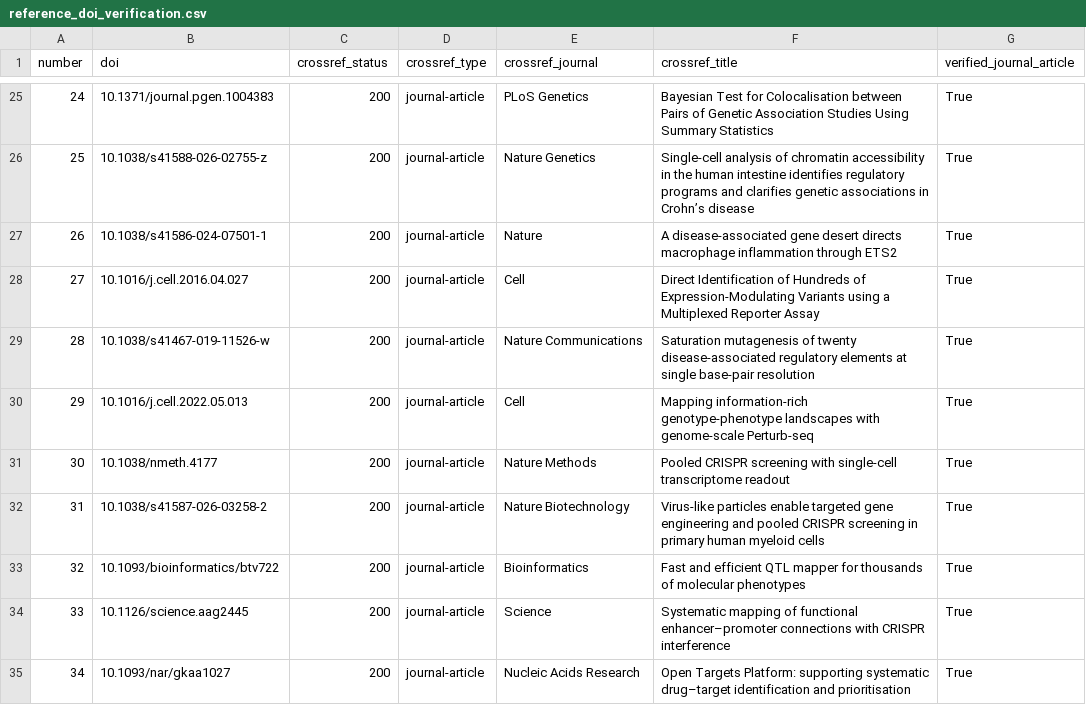
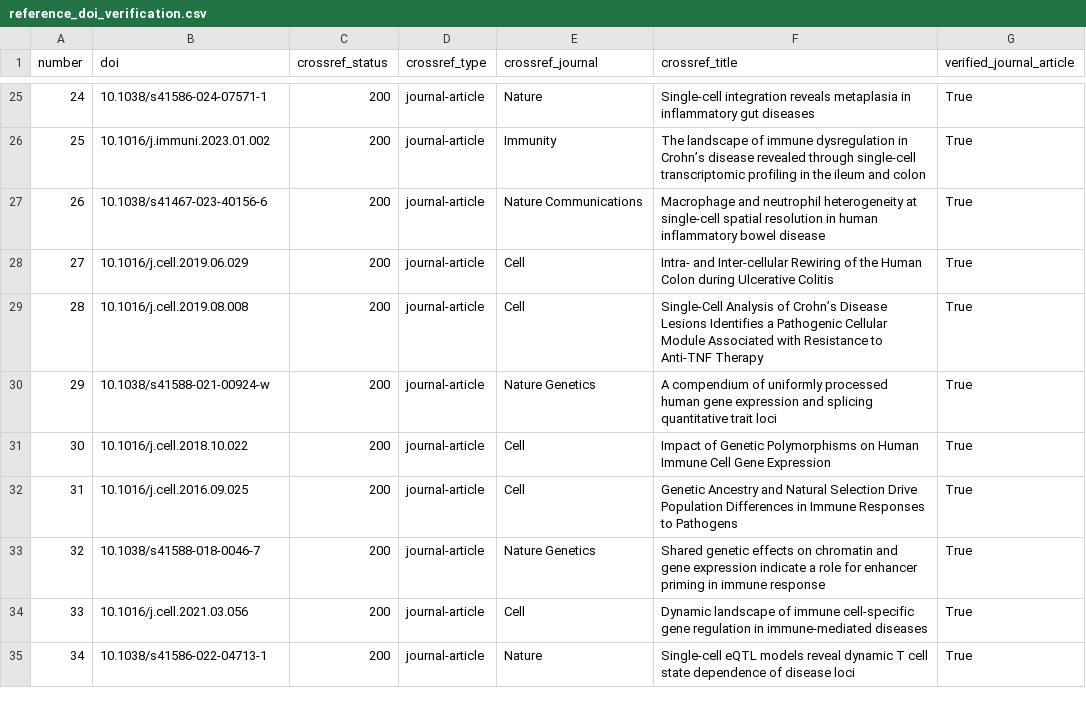
Before and after one commit to wzp24k/IBD-AlphaGenome2-Macrophage-Prioritization, a CSV file: results/tables/reference_doi_verification.csv, drawn as a sheet; only a part is shown, gaps mark what is left out; the diff covers the shown part only.

```diff
--- a/results/tables/reference_doi_verification.csv
+++ b/results/tables/reference_doi_verification.csv
@@ -25,11 +25,11 @@ number,doi,crossref_status,crossref_type,crossref_journal,crossref_title,verifie
-24,10.1371/journal.pgen.1004383,200,journal-article,PLoS Genetics,Bayesian Test for Colocalisation between Pairs of Genetic Association Studies Using Summary Statistics,True
-25,10.1038/s41588-026-02755-z,200,journal-article,Nature Genetics,Single-cell analysis of chromatin accessibility in the human intestine identifies regulatory programs and clarifies genetic associations in Crohn’s disease,True
-26,10.1038/s41586-024-07501-1,200,journal-article,Nature,A disease-associated gene desert directs macrophage inflammation through ETS2,True
-27,10.1016/j.cell.2016.04.027,200,journal-article,Cell,Direct Identification of Hundreds of Expression-Modulating Variants using a Multiplexed Reporter Assay,True
-28,10.1038/s41467-019-11526-w,200,journal-article,Nature Communications,Saturation mutagenesis of twenty disease-associated regulatory elements at single base-pair resolution,True
-29,10.1016/j.cell.2022.05.013,200,journal-article,Cell,Mapping information-rich genotype-phenotype landscapes with genome-scale Perturb-seq,True
-30,10.1038/nmeth.4177,200,journal-article,Nature Methods,Pooled CRISPR screening with single-cell transcriptome readout,True
-31,10.1038/s41587-026-03258-2,200,journal-article,Nature Biotechnology,Virus-like particles enable targeted gene engineering and pooled CRISPR screening in primary human myeloid cells,True
-32,10.1093/bioinformatics/btv722,200,journal-article,Bioinformatics,Fast and efficient QTL mapper for thousands of molecular phenotypes,True
-33,10.1126/science.aag2445,200,journal-article,Science,Systematic mapping of functional enhancer–promoter connections with CRISPR interference,True
-34,10.1093/nar/gkaa1027,200,journal-article,Nucleic Acids Research,Open Targets Platform: supporting systematic drug–target identification and prioritisation,True
+24,10.1038/s41586-024-07571-1,200,journal-article,Nature,Single-cell integration reveals metaplasia in inflammatory gut diseases,True
+25,10.1016/j.immuni.2023.01.002,200,journal-article,Immunity,The landscape of immune dysregulation in Crohn’s disease revealed through single-cell transcriptomic profiling in the ileum and colon,True
+26,10.1038/s41467-023-40156-6,200,journal-article,Nature Communications,Macrophage and neutrophil heterogeneity at single-cell spatial resolution in human inflammatory bowel disease,True
+27,10.1016/j.cell.2019.06.029,200,journal-article,Cell,Intra- and Inter-cellular Rewiring of the Human Colon during Ulcerative Colitis,True
+28,10.1016/j.cell.2019.08.008,200,journal-article,Cell,Single-Cell Analysis of Crohn’s Disease Lesions Identifies a Pathogenic Cellular Module Associated with Resistance to Anti-TNF Therapy,True
+29,10.1038/s41588-021-00924-w,200,journal-article,Nature Genetics,A compendium of uniformly processed human gene expression and splicing quantitative trait loci,True
+30,10.1016/j.cell.2018.10.022,200,journal-article,Cell,Impact of Genetic Polymorphisms on Human Immune Cell Gene Expression,True
+31,10.1016/j.cell.2016.09.025,200,journal-article,Cell,Genetic Ancestry and Natural Selection Drive Population Differences in Immune Responses to Pathogens,True
+32,10.1038/s41588-018-0046-7,200,journal-article,Nature Genetics,Shared genetic effects on chromatin and gene expression indicate a role for enhancer priming in immune response,True
+33,10.1016/j.cell.2021.03.056,200,journal-article,Cell,Dynamic landscape of immune cell-specific gene regulation in immune-mediated diseases,True
+34,10.1038/s41586-022-04713-1,200,journal-article,Nature,Single-cell eQTL models reveal dynamic T cell state dependence of disease loci,True
```
Also changed, not shown: 55 edited cells elsewhere in this file, results/tables/reference_citation_audit.csv, 9 other files.
